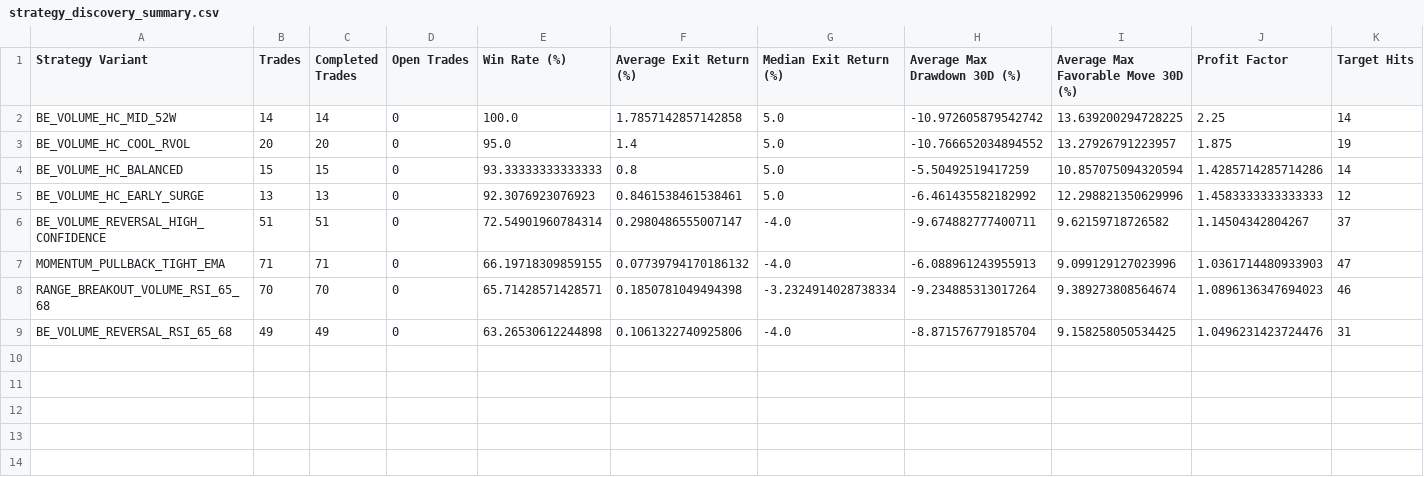
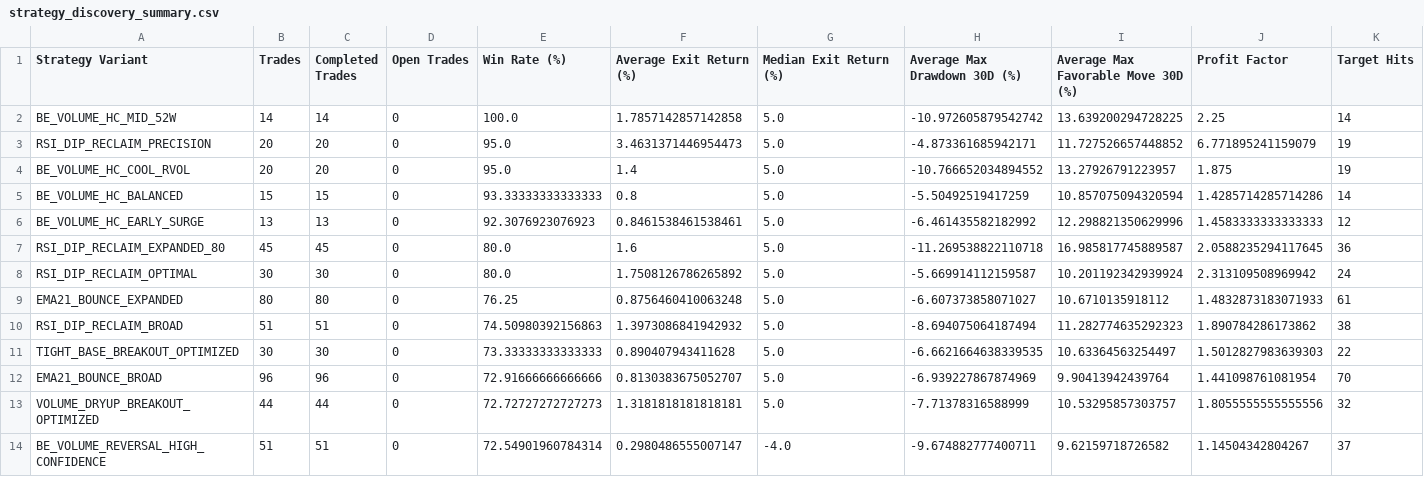
Before and after one commit to 4arjun/Stock-Automator2.0, a CSV file: strategy_discovery_summary.csv, drawn as a sheet; only a part is shown; removed rows and columns are numbered as before the commit, all else as after; rows hold the shown columns only; the diff names each change by its address in the sheet, - before the commit and + after, or states it on an @@ line.

Commit message:
RSI based strategy

```diff
--- a/strategy_discovery_summary.csv
+++ b/strategy_discovery_summary.csv
+row 3: RSI_DIP_RECLAIM_PRECISION | 20 | 20 | 0 | 95.0 | 3.4631371446954473 | 5.0 | -4.873361685942171 | 11.727526657448852 | 6.771895241159079 | 19
+row 7: RSI_DIP_RECLAIM_EXPANDED_80 | 45 | 45 | 0 | 80.0 | 1.6 | 5.0 | -11.269538822110718 | 16.985817745889587 | 2.0588235294117645 | 36
+row 8: RSI_DIP_RECLAIM_OPTIMAL | 30 | 30 | 0 | 80.0 | 1.7508126786265892 | 5.0 | -5.669914112159587 | 10.201192342939924 | 2.313109508969942 | 24
+row 9: EMA21_BOUNCE_EXPANDED | 80 | 80 | 0 | 76.25 | 0.8756460410063248 | 5.0 | -6.607373858071027 | 10.6710135918112 | 1.4832873183071933 | 61
+row 10: RSI_DIP_RECLAIM_BROAD | 51 | 51 | 0 | 74.50980392156863 | 1.3973086841942932 | 5.0 | -8.694075064187494 | 11.282774635292323 | 1.890784286173862 | 38
+row 11: TIGHT_BASE_BREAKOUT_OPTIMIZED | 30 | 30 | 0 | 73.33333333333333 | 0.890407943411628 | 5.0 | -6.6621664638339535 | 10.63364563254497 | 1.5012827983639303 | 22
+row 12: EMA21_BOUNCE_BROAD | 96 | 96 | 0 | 72.91666666666666 | 0.8130383675052707 | 5.0 | -6.939227867874969 | 9.90413942439764 | 1.441098761081954 | 70
+row 13: VOLUME_DRYUP_BREAKOUT_OPTIMIZED | 44 | 44 | 0 | 72.72727272727273 | 1.3181818181818181 | 5.0 | -7.71378316588999 | 10.53295857303757 | 1.8055555555555556 | 32
-row 7: MOMENTUM_PULLBACK_TIGHT_EMA | 71 | 71 | 0 | 66.19718309859155 | 0.07739794170186132 | -4.0 | -6.088961243955913 | 9.099129127023996 | 1.0361714480933903 | 47
-row 8: RANGE_BREAKOUT_VOLUME_RSI_65_68 | 70 | 70 | 0 | 65.71428571428571 | 0.1850781049494398 | -3.2324914028738334 | -9.234885313017264 | 9.389273808564674 | 1.0896136347694023 | 46
-row 9: BE_VOLUME_REVERSAL_RSI_65_68 | 49 | 49 | 0 | 63.26530612244898 | 0.1061322740925806 | -4.0 | -8.871576779185704 | 9.158258050534425 | 1.0496231423724476 | 31
```
Also changed, not shown: 54 other files.
